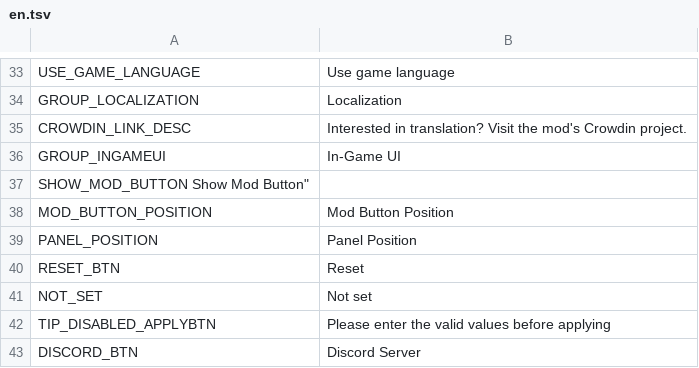
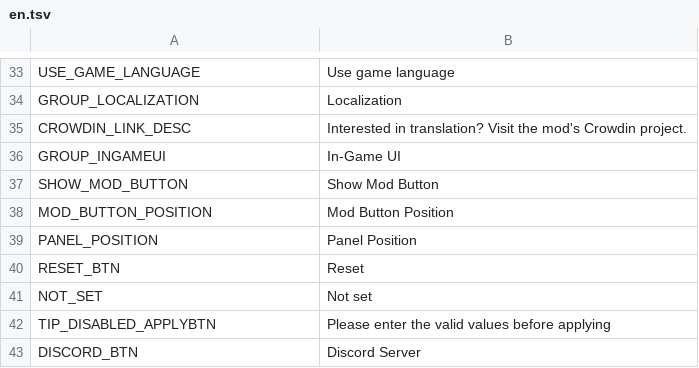
Before and after one commit to neinnew/ADCloudReplacer, a TSV file: Translations/en.tsv, drawn as a sheet; only a part is shown, gaps mark what is left out.

Commit message:
Update source string

```diff
--- a/Translations/en.tsv
+++ b/Translations/en.tsv
@@ -36,3 +36,3 @@
 "GROUP_INGAMEUI"	"In-Game UI"
-"SHOW_MOD_BUTTON	"Show Mod Button"
+"SHOW_MOD_BUTTON"	"Show Mod Button"
 "MOD_BUTTON_POSITION"	"Mod Button Position"
```
